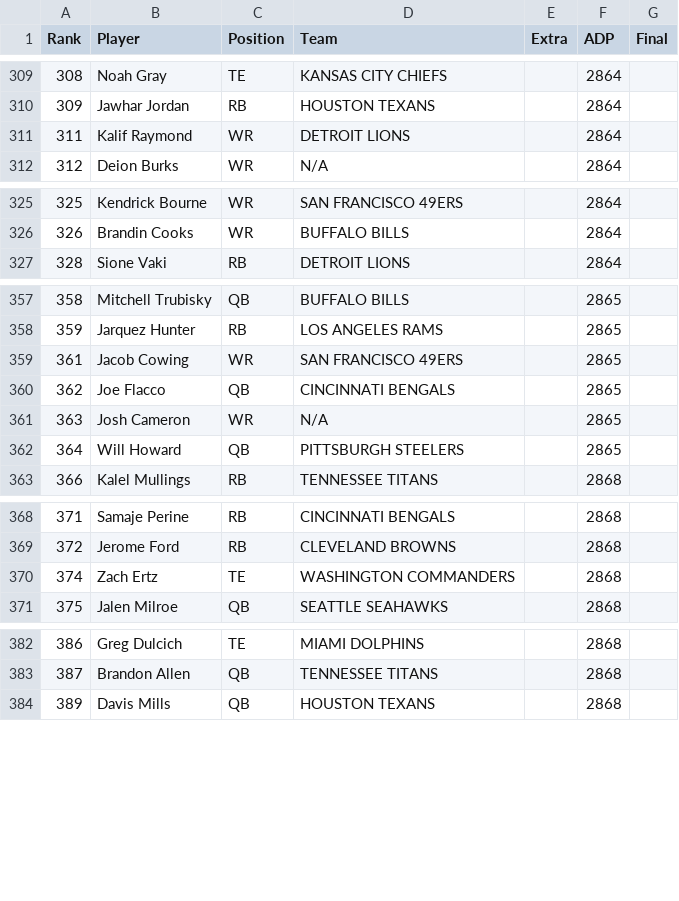
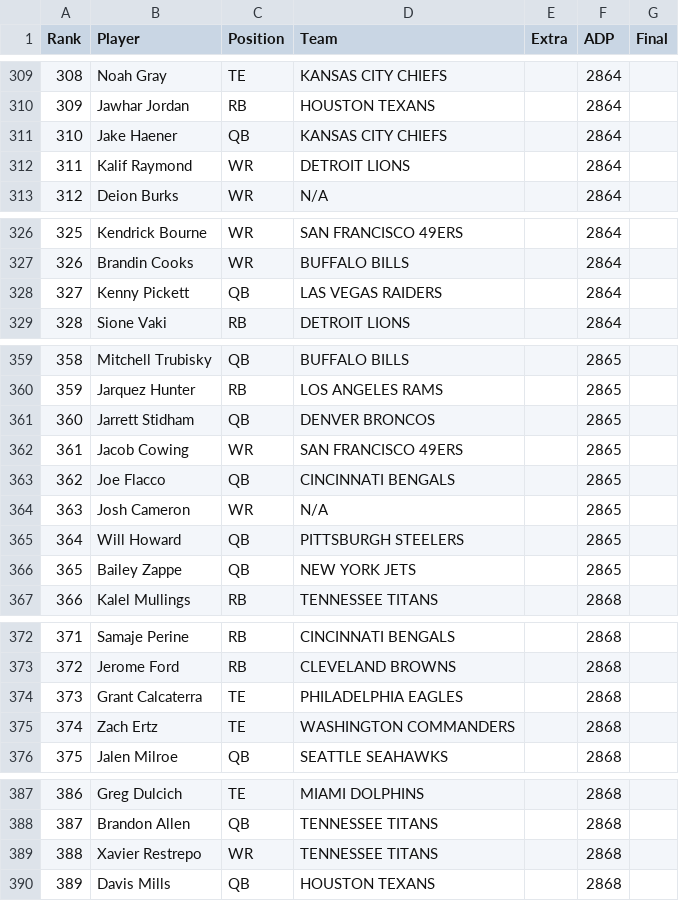
Before and after one commit to Louieza23/draft-compass-rankings, a CSV file: data/processed/underdog/rankings-latest.csv, drawn as a sheet; only a part is shown, gaps mark what is left out; the diff covers the shown part only.

```diff
--- a/data/processed/underdog/rankings-latest.csv
+++ b/data/processed/underdog/rankings-latest.csv
@@ -310,2 +310,3 @@ Rank,Player,Position,Team,Extra,ADP,Final
 309,Jawhar Jordan,RB,HOUSTON TEXANS,,2864,
+310,Jake Haener,QB,KANSAS CITY CHIEFS,,2864,
 311,Kalif Raymond,WR,DETROIT LIONS,,2864,
@@ -326,2 +327,3 @@ Rank,Player,Position,Team,Extra,ADP,Final
 326,Brandin Cooks,WR,BUFFALO BILLS,,2864,
+327,Kenny Pickett,QB,LAS VEGAS RAIDERS,,2864,
 328,Sione Vaki,RB,DETROIT LIONS,,2864,
@@ -358,2 +360,3 @@ Rank,Player,Position,Team,Extra,ADP,Final
 359,Jarquez Hunter,RB,LOS ANGELES RAMS,,2865,
+360,Jarrett Stidham,QB,DENVER BRONCOS,,2865,
 361,Jacob Cowing,WR,SAN FRANCISCO 49ERS,,2865,
@@ -362,2 +365,3 @@ Rank,Player,Position,Team,Extra,ADP,Final
 364,Will Howard,QB,PITTSBURGH STEELERS,,2865,
+365,Bailey Zappe,QB,NEW YORK JETS,,2865,
 366,Kalel Mullings,RB,TENNESSEE TITANS,,2868,
@@ -369,2 +373,3 @@ Rank,Player,Position,Team,Extra,ADP,Final
 372,Jerome Ford,RB,CLEVELAND BROWNS,,2868,
+373,Grant Calcaterra,TE,PHILADELPHIA EAGLES,,2868,
 374,Zach Ertz,TE,WASHINGTON COMMANDERS,,2868,
@@ -383,2 +388,3 @@ Rank,Player,Position,Team,Extra,ADP,Final
 387,Brandon Allen,QB,TENNESSEE TITANS,,2868,
+388,Xavier Restrepo,WR,TENNESSEE TITANS,,2868,
 389,Davis Mills,QB,HOUSTON TEXANS,,2868,
```
Also changed, not shown: 10 added rows and 10 removed rows elsewhere in this file, data/processed/fantasycalc/rankings-dynasty_1qb-latest.csv, data/processed/fantasycalc/rankings-dynasty_2qb-latest.csv, 27 other files.
